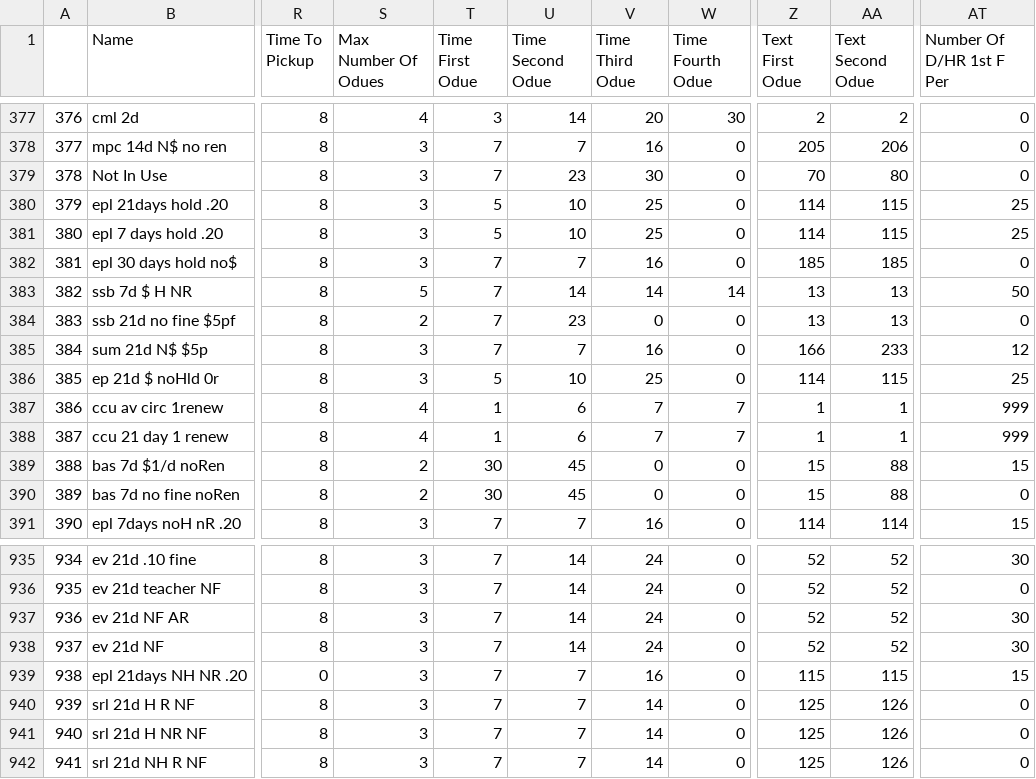
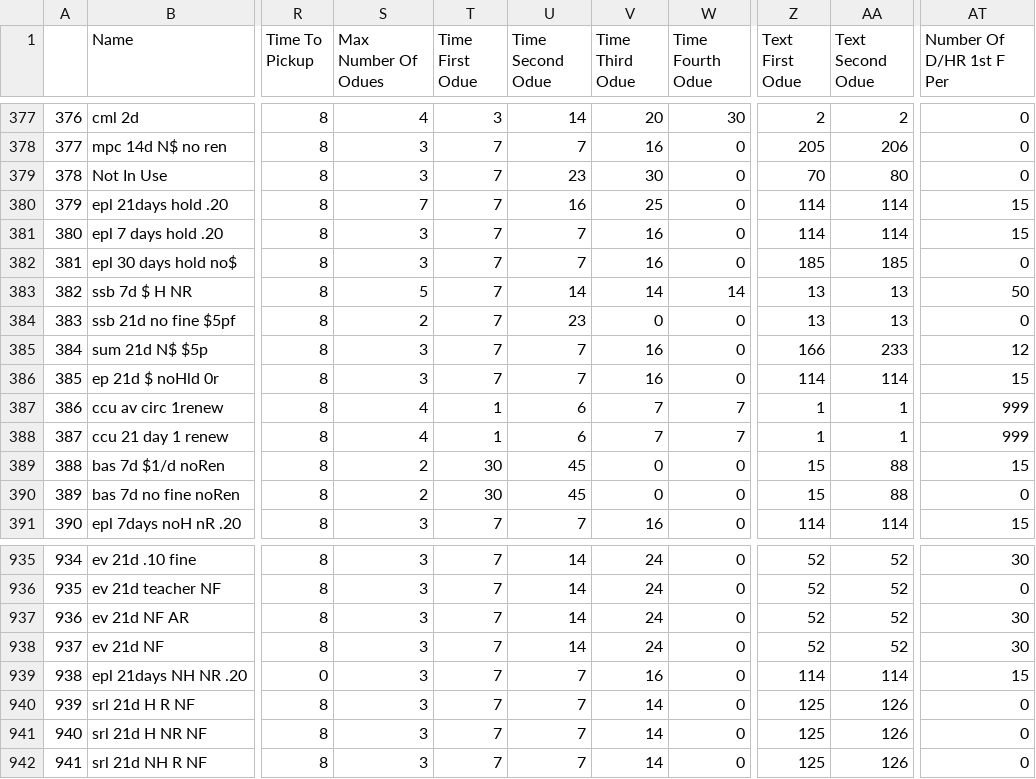
Before and after one commit to MarmotLibraryNetwork/sierraloanrules, a CSV file: loan_rules.csv, drawn as a sheet; only a part is shown, gaps mark what is left out; the diff names each change by its address in the sheet, - before the commit and + after, or states it on an @@ line.

```diff
--- a/loan_rules.csv
+++ b/loan_rules.csv
-S380 (Max Number Of Odues): 3
+S380 (Max Number Of Odues): 7
-T380:T381 (Time First Odue): 5
+T380:T381 (Time First Odue): 7
-U380 (Time Second Odue): 10
+U380 (Time Second Odue): 16
-AA380:AA381 (Text Second Odue): 115
+AA380:AA381 (Text Second Odue): 114
-AT380:AT381 (Number Of D/HR 1st F Per): 25
+AT380:AT381 (Number Of D/HR 1st F Per): 15
-U381 (Time Second Odue): 10
+U381 (Time Second Odue): 7
-V381 (Time Third Odue): 25
+V381 (Time Third Odue): 16
-T386 (Time First Odue): 5
+T386 (Time First Odue): 7
-U386 (Time Second Odue): 10
+U386 (Time Second Odue): 7
-V386 (Time Third Odue): 25
+V386 (Time Third Odue): 16
-AA386 (Text Second Odue): 115
+AA386 (Text Second Odue): 114
-AT386 (Number Of D/HR 1st F Per): 25
+AT386 (Number Of D/HR 1st F Per): 15
-Z939 (Text First Odue): 115
+Z939 (Text First Odue): 114
-AA939 (Text Second Odue): 115
+AA939 (Text Second Odue): 114
```
Also changed, not shown: flatirons/fl_lrdt.csv, lrdt.csv.
